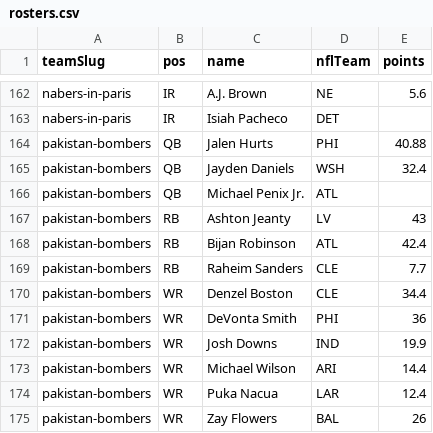
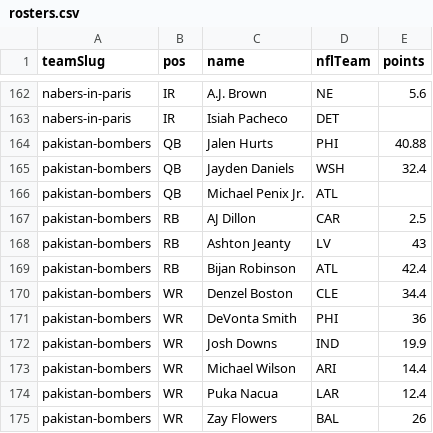
Before and after one commit to Scav-game/MakeFantasyGreatAgain, a CSV file: data/rosters.csv, drawn as a sheet; only a part is shown, gaps mark what is left out; removed rows and columns are numbered as before the commit, all else as after; the diff names each change by its address in the sheet, - before the commit and + after, or states it on an @@ line.

Commit message:
Auto-sync rosters from ESPN 2026-09-23

```diff
--- a/data/rosters.csv
+++ b/data/rosters.csv
+row 167: pakistan-bombers | RB | AJ Dillon | CAR | 2.5
-row 169: pakistan-bombers | RB | Raheim Sanders | CLE | 7.7
```
Also changed, not shown: data/news.csv, 2 other files.
